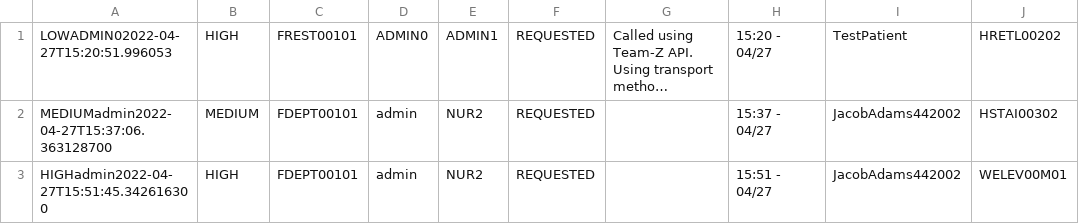
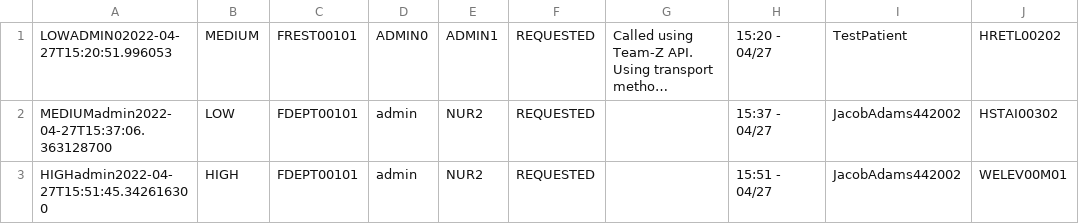
Before and after one commit to CS3733-D22-Team-D/CS3733-D22-Team-D-Application, a CSV file: PatientTransportRequest_save.csv, drawn as a sheet; only a part is shown; long unchanged cells end in …; the diff names each change by its address in the sheet, - before the commit and + after, or states it on an @@ line.

```diff
--- a/PatientTransportRequest_save.csv
+++ b/PatientTransportRequest_save.csv
-B1: HIGH
+B1: MEDIUM
-B2: MEDIUM
+B2: LOW
```
Also changed, not shown: MealDeliveryRequest_save.csv, MedicineRequest_save.csv, 9 other files.
